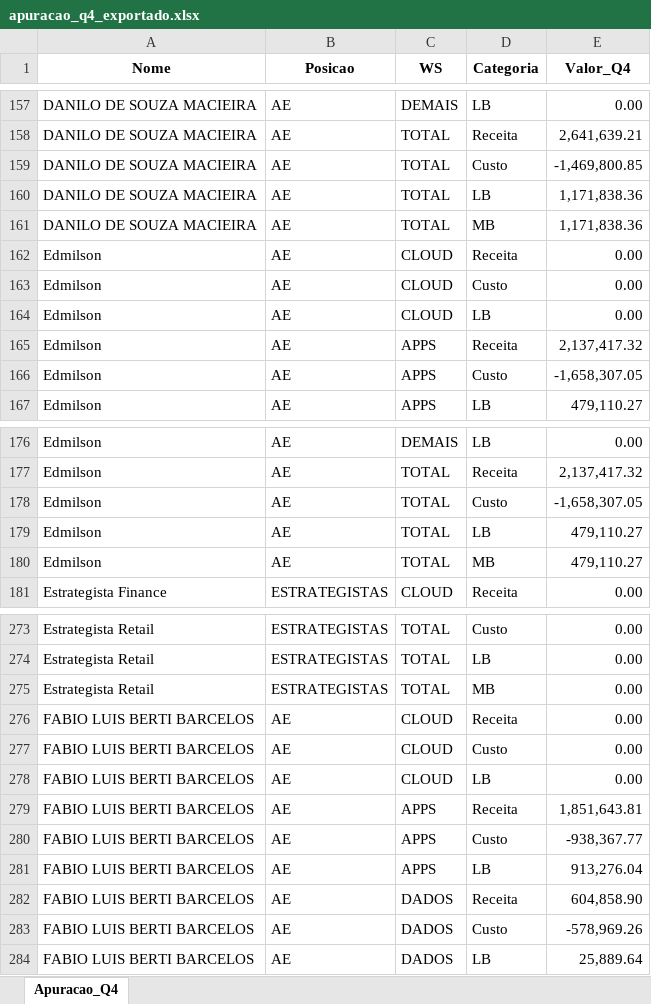
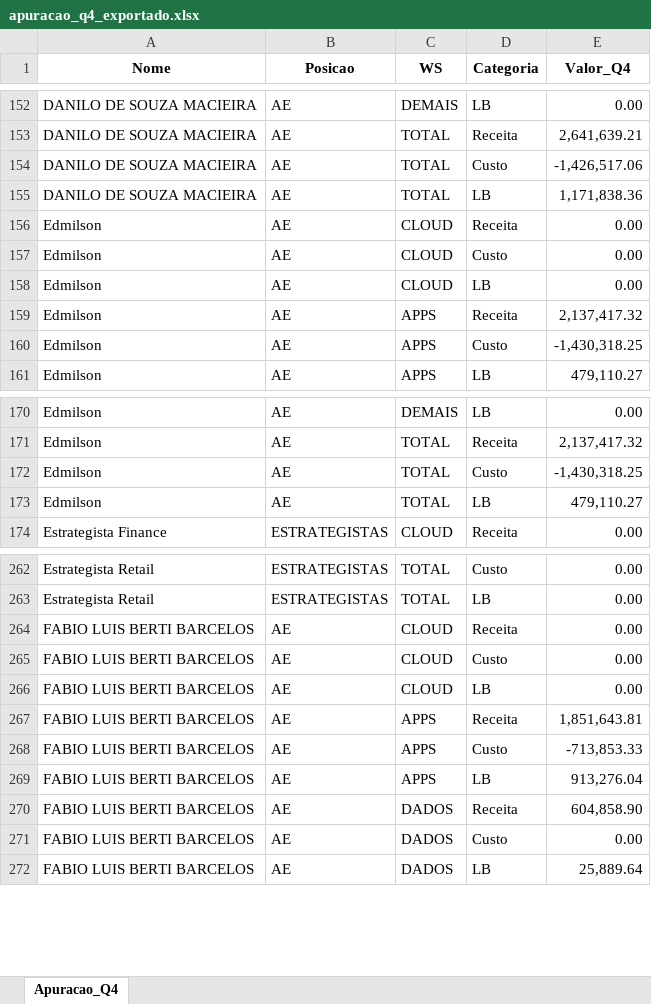
Before and after one commit to amandapaula-oss/worker-dashboard, an Excel workbook: backend/apuracao_q4_exportado.xlsx, sheet Apuracao_Q4, drawn as a sheet; only a part is shown, gaps mark what is left out; values as stored, in another font and other column widths than the file's, no borders; removed rows and columns are numbered as before the commit, all else as after; the diff covers the shown part only; the diff names each change by its address in the sheet, - before the commit and + after, or states it on an @@ line.

```diff
--- a/backend/apuracao_q4_exportado.xlsx (sheet Apuracao_Q4)
+++ b/backend/apuracao_q4_exportado.xlsx (sheet Apuracao_Q4)
-E154 (Valor_Q4): -1,469,800.85
+E154 (Valor_Q4): -1,426,517.06
-row 161: DANILO DE SOUZA MACIEIRA | AE | TOTAL | MB | 1,171,838.36
-E160 (Valor_Q4): -1,658,307.05
+E160 (Valor_Q4): -1,430,318.25
-E172 (Valor_Q4): -1,658,307.05
+E172 (Valor_Q4): -1,430,318.25
-row 180: Edmilson | AE | TOTAL | MB | 479,110.27
-row 275: Estrategista Retail | ESTRATEGISTAS | TOTAL | MB | 0.00
-E268 (Valor_Q4): -938,367.77
+E268 (Valor_Q4): -713,853.33
-E271 (Valor_Q4): -578,969.26
+E271 (Valor_Q4): 0.00
```
Also changed, not shown: 16 removed rows and 10 edited cells elsewhere in this sheet, 2 other files.
